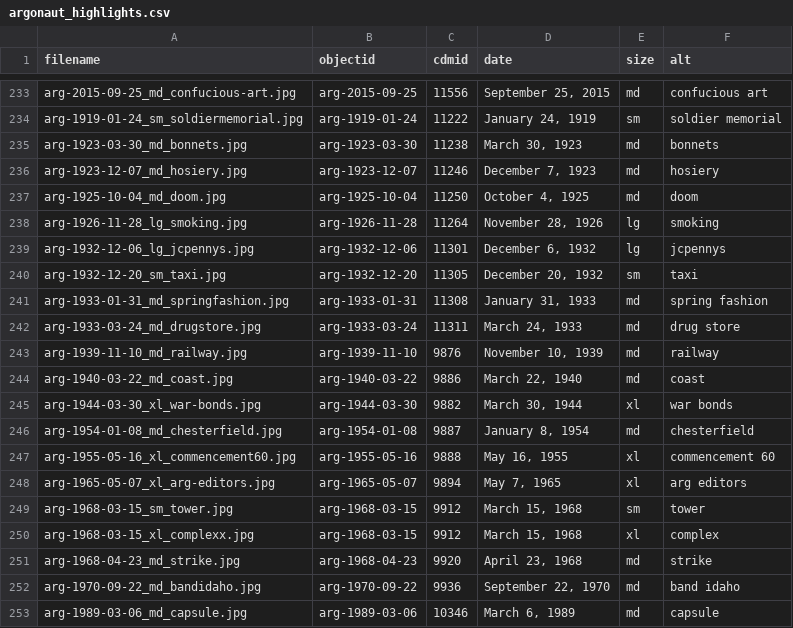
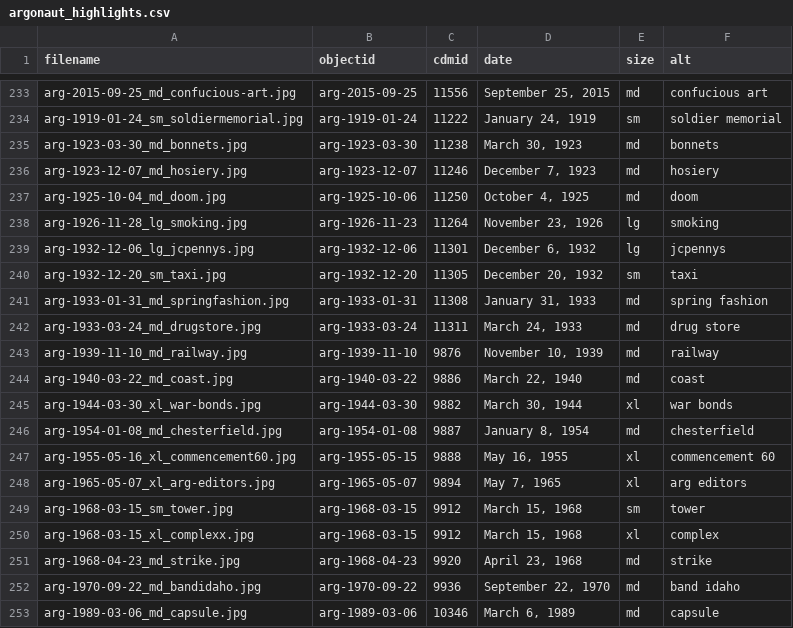
Before and after one commit to uidaholib/campus-collections-template, a CSV file: _data/argonaut_highlights.csv, drawn as a sheet; only a part is shown, gaps mark what is left out.

Commit message:
fix highlight links

```diff
--- a/_data/argonaut_highlights.csv
+++ b/_data/argonaut_highlights.csv
@@ -236,4 +236,4 @@ arg-1923-03-30_md_bonnets.jpg,arg-1923-03-30,11238,"March 30, 1923",md,bonnets
 arg-1923-12-07_md_hosiery.jpg,arg-1923-12-07,11246,"December 7, 1923",md,hosiery
-arg-1925-10-04_md_doom.jpg,arg-1925-10-04,11250,"October 4, 1925",md,doom
-arg-1926-11-28_lg_smoking.jpg,arg-1926-11-28,11264,"November 28, 1926",lg,smoking
+arg-1925-10-04_md_doom.jpg,arg-1925-10-06,11250,"October 4, 1925",md,doom
+arg-1926-11-28_lg_smoking.jpg,arg-1926-11-23,11264,"November 23, 1926",lg,smoking
 arg-1932-12-06_lg_jcpennys.jpg,arg-1932-12-06,11301,"December 6, 1932",lg,jcpennys
@@ -246,3 +246,3 @@ arg-1944-03-30_xl_war-bonds.jpg,arg-1944-03-30,9882,"March 30, 1944",xl,war bond
 arg-1954-01-08_md_chesterfield.jpg,arg-1954-01-08,9887,"January 8, 1954",md,chesterfield
-arg-1955-05-16_xl_commencement60.jpg,arg-1955-05-16,9888,"May 16, 1955",xl,commencement 60
+arg-1955-05-16_xl_commencement60.jpg,arg-1955-05-15,9888,"May 16, 1955",xl,commencement 60
 arg-1965-05-07_xl_arg-editors.jpg,arg-1965-05-07,9894,"May 7, 1965",xl,arg editors
```
